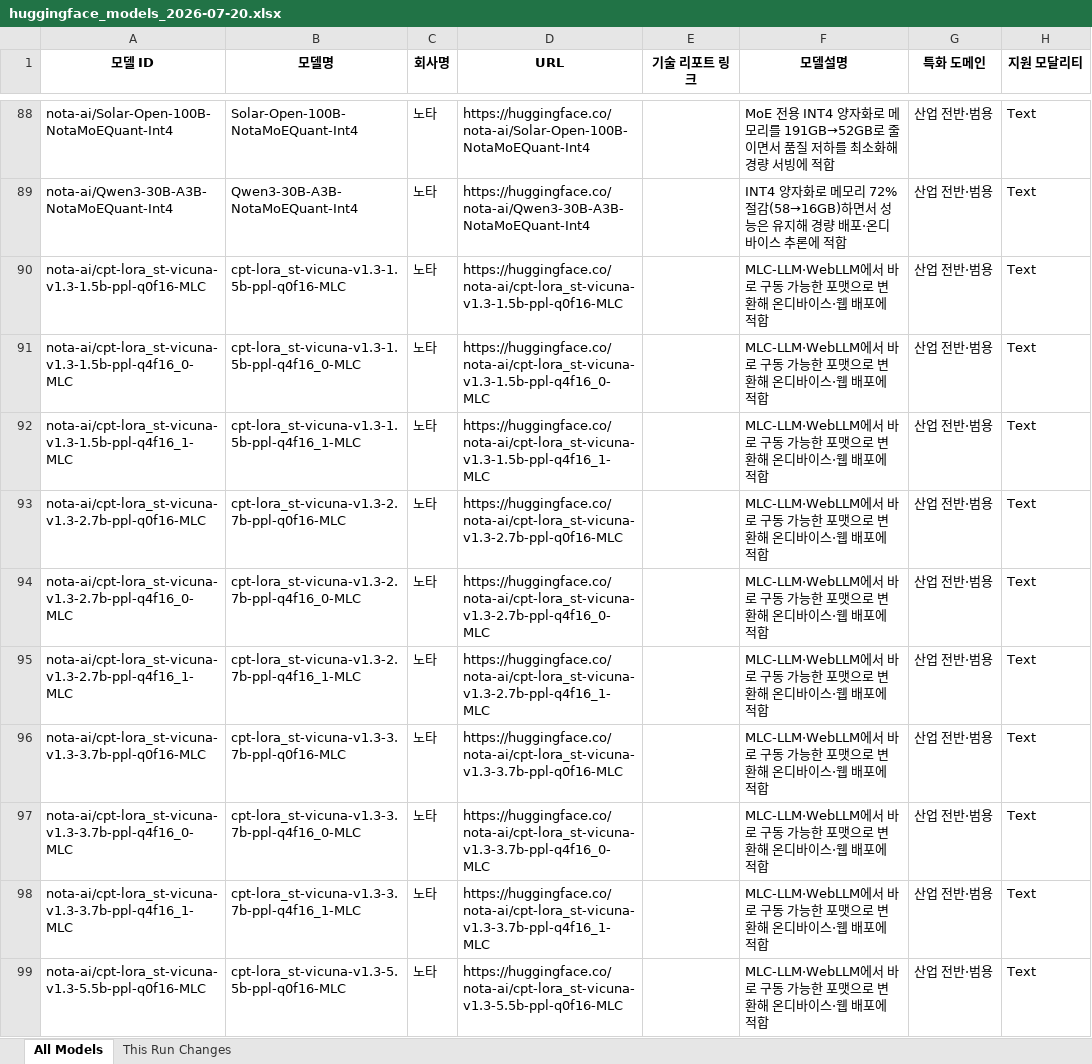
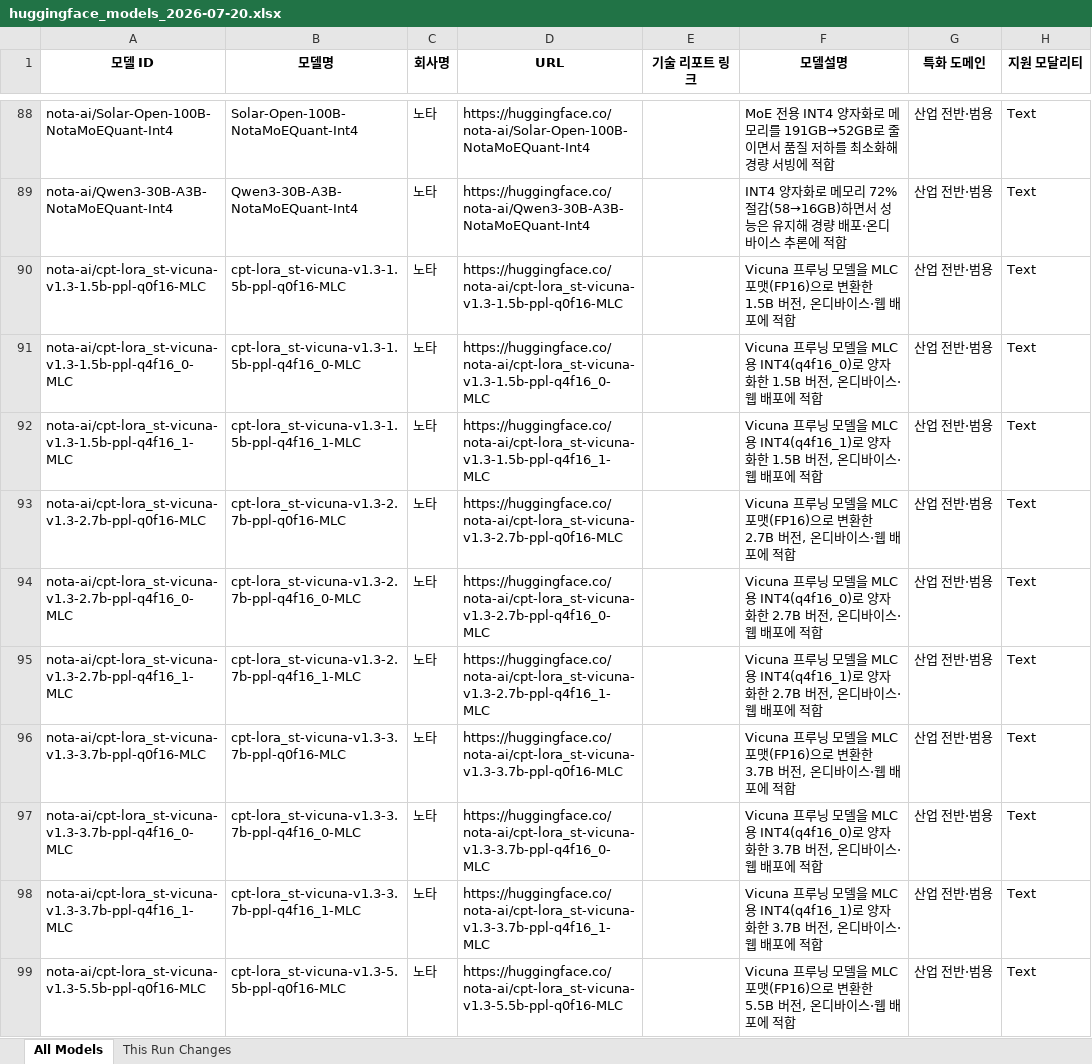
Before and after one commit to YKPARK0209/HuggingFaceCrawler, an Excel workbook: output/huggingface_models_2026-07-20.xlsx, sheet All Models, drawn as a sheet; only a part is shown, gaps mark what is left out; values as stored, in another font and other column widths than the file's, no borders; the diff covers the shown part only; the diff names each change by its address in the sheet, - before the commit and + after, or states it on an @@ line.

```diff
--- a/output/huggingface_models_2026-07-20.xlsx (sheet All Models)
+++ b/output/huggingface_models_2026-07-20.xlsx (sheet All Models)
-F90 (모델설명): MLC-LLM·WebLLM에서 바로 구동 가능한 포맷으로 변환해 온디바이…
+F90 (모델설명): Vicuna 프루닝 모델을 MLC 포맷(FP16)으로 변환한 1.5B 버전, 온디바이…
-F91 (모델설명): MLC-LLM·WebLLM에서 바로 구동 가능한 포맷으로 변환해 온디바이…
+F91 (모델설명): Vicuna 프루닝 모델을 MLC용 INT4(q4f16_0)로 양자화한 1.5B 버전, 온디바이…
-F92 (모델설명): MLC-LLM·WebLLM에서 바로 구동 가능한 포맷으로 변환해 온디바이…
+F92 (모델설명): Vicuna 프루닝 모델을 MLC용 INT4(q4f16_1)로 양자화한 1.5B 버전, 온디바이…
-F93 (모델설명): MLC-LLM·WebLLM에서 바로 구동 가능한 포맷으로 변환해 온디바이…
+F93 (모델설명): Vicuna 프루닝 모델을 MLC 포맷(FP16)으로 변환한 2.7B 버전, 온디바이…
-F94 (모델설명): MLC-LLM·WebLLM에서 바로 구동 가능한 포맷으로 변환해 온디바이…
+F94 (모델설명): Vicuna 프루닝 모델을 MLC용 INT4(q4f16_0)로 양자화한 2.7B 버전, 온디바이…
-F95 (모델설명): MLC-LLM·WebLLM에서 바로 구동 가능한 포맷으로 변환해 온디바이…
+F95 (모델설명): Vicuna 프루닝 모델을 MLC용 INT4(q4f16_1)로 양자화한 2.7B 버전, 온디바이…
-F96 (모델설명): MLC-LLM·WebLLM에서 바로 구동 가능한 포맷으로 변환해 온디바이…
+F96 (모델설명): Vicuna 프루닝 모델을 MLC 포맷(FP16)으로 변환한 3.7B 버전, 온디바이…
-F97 (모델설명): MLC-LLM·WebLLM에서 바로 구동 가능한 포맷으로 변환해 온디바이…
+F97 (모델설명): Vicuna 프루닝 모델을 MLC용 INT4(q4f16_0)로 양자화한 3.7B 버전, 온디바이…
-F98 (모델설명): MLC-LLM·WebLLM에서 바로 구동 가능한 포맷으로 변환해 온디바이…
+F98 (모델설명): Vicuna 프루닝 모델을 MLC용 INT4(q4f16_1)로 양자화한 3.7B 버전, 온디바이…
-F99 (모델설명): MLC-LLM·WebLLM에서 바로 구동 가능한 포맷으로 변환해 온디바이…
+F99 (모델설명): Vicuna 프루닝 모델을 MLC 포맷(FP16)으로 변환한 5.5B 버전, 온디바이…
```
Also changed, not shown: 84 edited cells elsewhere in this sheet, sheet This Run Changes, 5 other files.
